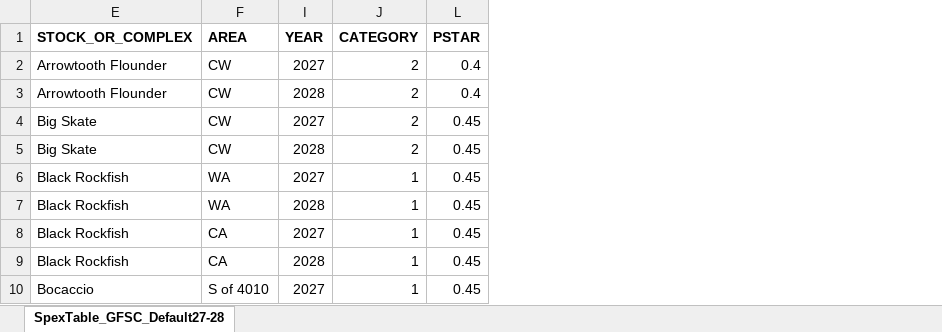
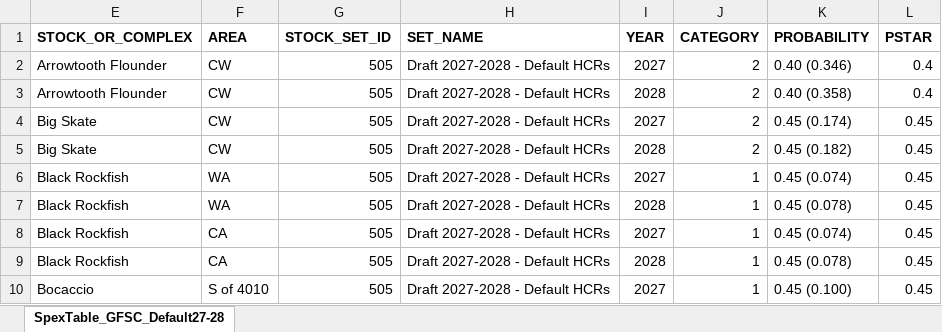
Before and after one commit to cfree14/spex_checker, an Excel workbook: data-raw/Harvest-Specifications_2027-28_GFSC_090425.xls.xlsx, sheet SpexTable_GFSC_Default27-28, drawn as a sheet; only a part is shown; values as stored, in another font and other column widths than the file's, no borders; charts and pictures not drawn; the diff names each change by its address in the sheet, - before the commit and + after, or states it on an @@ line.

```diff
--- a/data-raw/Harvest-Specifications_2027-28_GFSC_090425.xls.xlsx (sheet SpexTable_GFSC_Default27-28)
+++ b/data-raw/Harvest-Specifications_2027-28_GFSC_090425.xls.xlsx (sheet SpexTable_GFSC_Default27-28)
@@ column G (STOCK_SET_ID) unhidden, rows 2-10: all 505 @@
@@ column H (SET_NAME) unhidden, rows 2-10: all Draft 2027-2028 - Default HCRs @@
@@ column K (PROBABILITY) unhidden, rows 2-10: 0.40 (0.346) | 0.40 (0.358) | 0.45 (0.174) | 0.45 (0.182) | 0.45 (0.074) | 0.45 (0.078) | 0.45 (0.074) | 0.45 (0.078) | 0.45 (0.100) @@
```
Also changed, not shown: charts or pictures, 2 other files.
